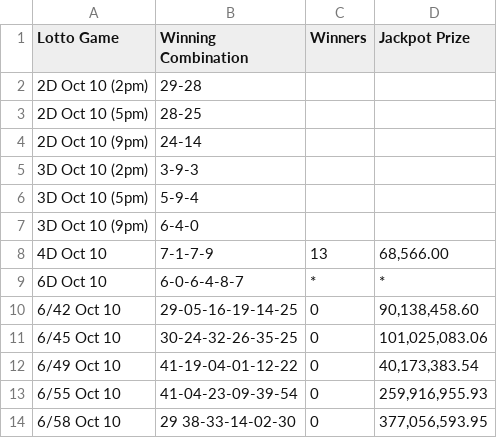
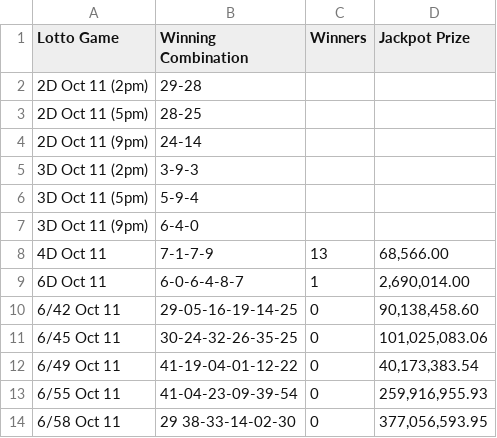
Before and after one commit to swertres/swertres.github.io, a CSV file: data/home.csv, drawn as a sheet.

```diff
--- a/data/home.csv
+++ b/data/home.csv
@@ -1,14 +1,14 @@
 Lotto Game,Winning Combination,Winners,Jackpot Prize
-2D Oct 10 (2pm),29-28,,
-2D Oct 10 (5pm),28-25,,
-2D Oct 10 (9pm),24-14,,
-3D Oct 10 (2pm),3-9-3,,
-3D Oct 10 (5pm),5-9-4,,
-3D Oct 10 (9pm),6-4-0,,
-4D Oct 10,7-1-7-9,13,"68,566.00"
-6D Oct 10,6-0-6-4-8-7,*,*
-6/42 Oct 10,29-05-16-19-14-25,0,"90,138,458.60"
-6/45 Oct 10,30-24-32-26-35-25,0,"101,025,083.06"
-6/49 Oct 10,41-19-04-01-12-22,0,"40,173,383.54"
-6/55 Oct 10,41-04-23-09-39-54,0,"259,916,955.93"
-6/58 Oct 10,29 38-33-14-02-30,0,"377,056,593.95"
+2D Oct 11 (2pm),29-28,,
+2D Oct 11 (5pm),28-25,,
+2D Oct 11 (9pm),24-14,,
+3D Oct 11 (2pm),3-9-3,,
+3D Oct 11 (5pm),5-9-4,,
+3D Oct 11 (9pm),6-4-0,,
+4D Oct 11,7-1-7-9,13,"68,566.00"
+6D Oct 11,6-0-6-4-8-7,1,"2,690,014.00"
+6/42 Oct 11,29-05-16-19-14-25,0,"90,138,458.60"
+6/45 Oct 11,30-24-32-26-35-25,0,"101,025,083.06"
+6/49 Oct 11,41-19-04-01-12-22,0,"40,173,383.54"
+6/55 Oct 11,41-04-23-09-39-54,0,"259,916,955.93"
+6/58 Oct 11,29 38-33-14-02-30,0,"377,056,593.95"
```
Also changed, not shown: 1 other file.
